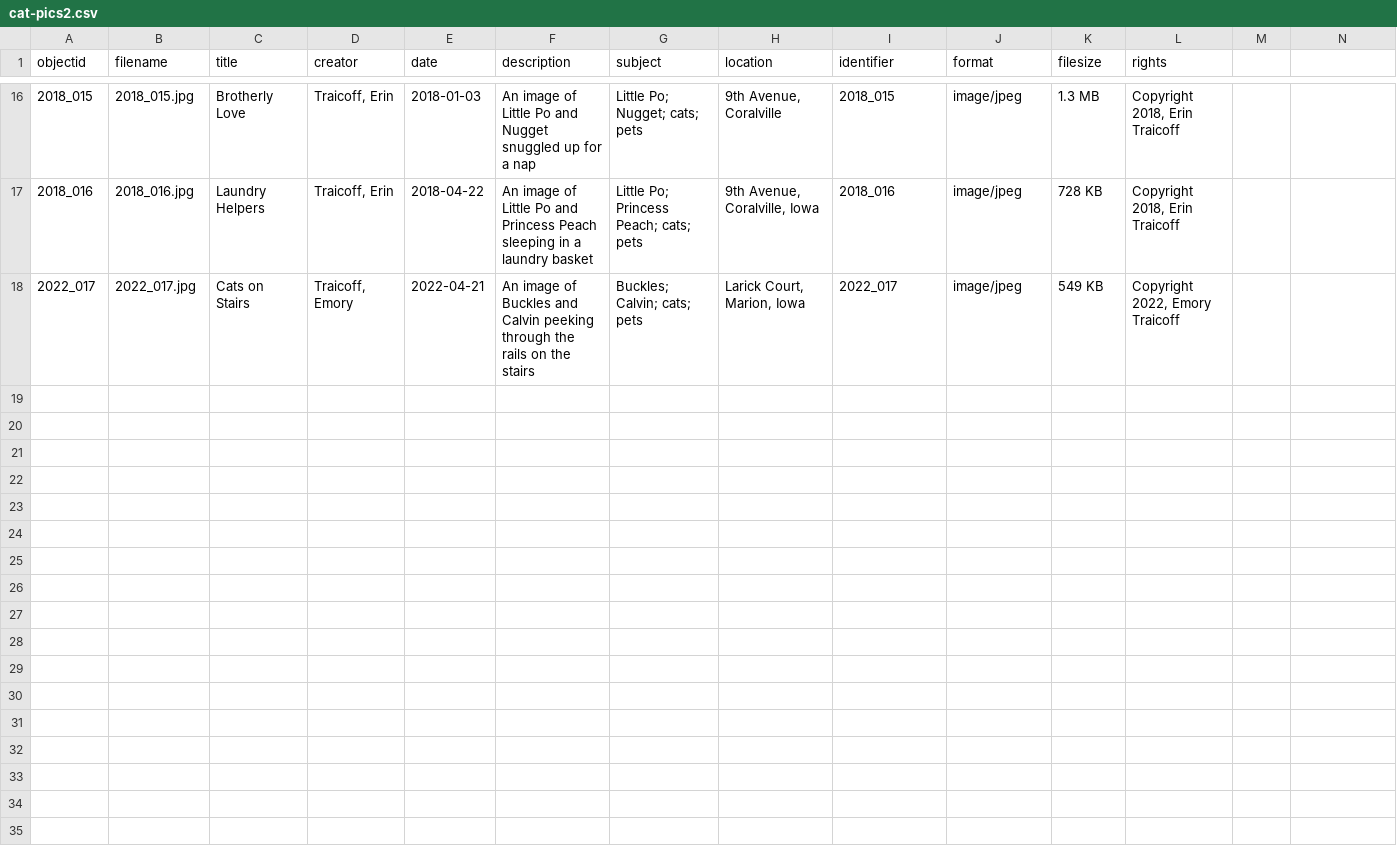
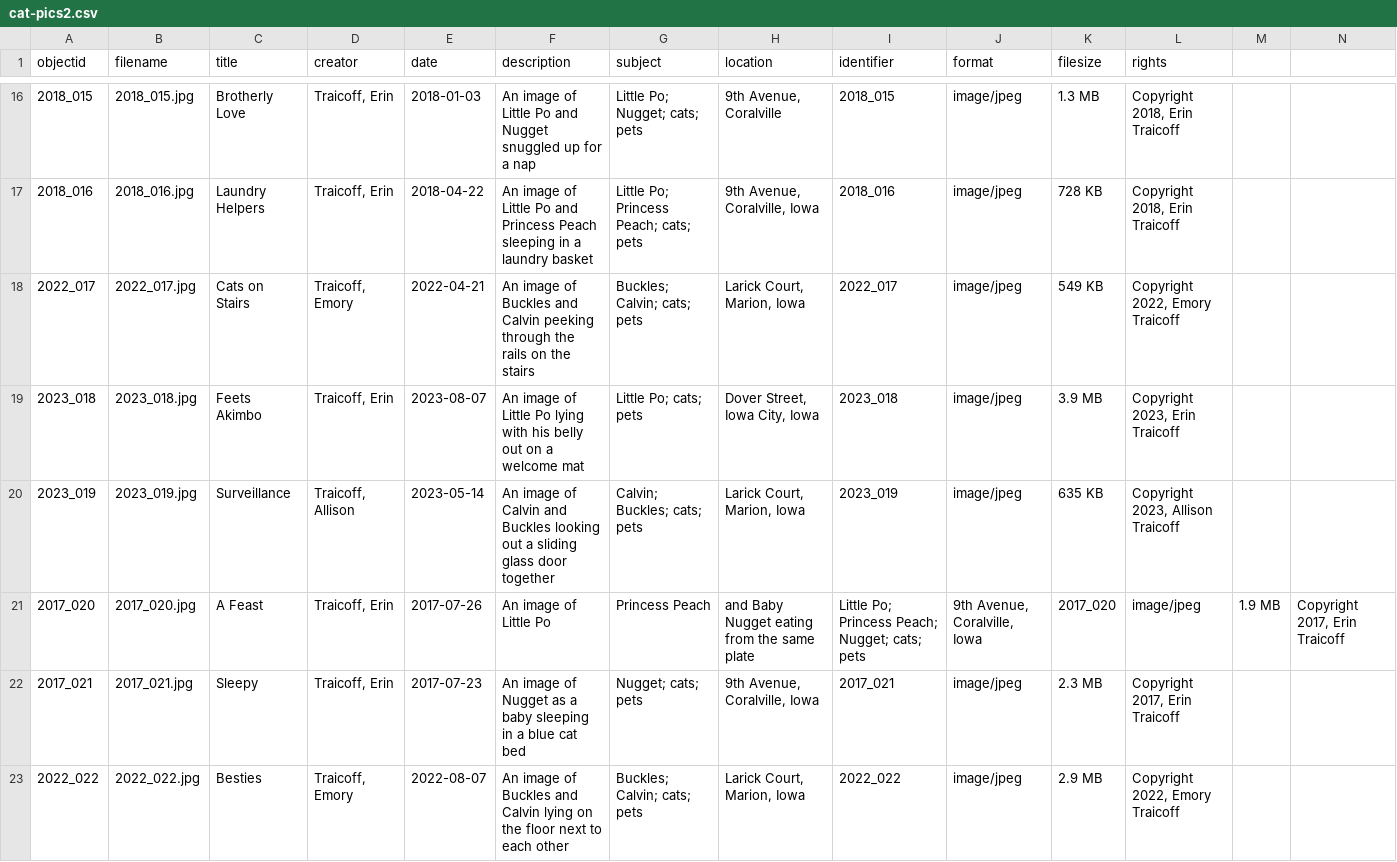
Before and after one commit to erint14/cat-pics, a CSV file: _data/cat-pics2.csv, drawn as a sheet; only a part is shown, gaps mark what is left out; the diff names each change by its address in the sheet, - before the commit and + after, or states it on an @@ line.

Commit message:
Update cat-pics2.csv

```diff
--- a/_data/cat-pics2.csv
+++ b/_data/cat-pics2.csv
+row 19: 2023_018 | 2023_018.jpg | Feets Akimbo | Traicoff, Erin | 2023-08-07 | An image of Little Po lying with his belly out on a welcome mat | Little Po; cats; pets | Dover Street, Iowa City, Iowa | 2023_018 | image/jpeg | 3.9 MB | Copyright 2023, Erin Traicoff
+row 20: 2023_019 | 2023_019.jpg | Surveillance | Traicoff, Allison | 2023-05-14 | An image of Calvin and Buckles looking out a sliding glass door together | Calvin; Buckles; cats; pets | Larick Court, Marion, Iowa | 2023_019 | image/jpeg | 635 KB | Copyright 2023, Allison Traicoff
+row 21: 2017_020 | 2017_020.jpg | A Feast | Traicoff, Erin | 2017-07-26 | An image of Little Po | Princess Peach | and Baby Nugget eating from the same plate | Little Po; Princess Peach; Nugget; cats; pets | 9th Avenue, Coralville, Iowa | 2017_020 | image/jpeg | 1.9 MB | Copyright 2017, Erin Traicoff
+row 22: 2017_021 | 2017_021.jpg | Sleepy | Traicoff, Erin | 2017-07-23 | An image of Nugget as a baby sleeping in a blue cat bed | Nugget; cats; pets | 9th Avenue, Coralville, Iowa | 2017_021 | image/jpeg | 2.3 MB | Copyright 2017, Erin Traicoff
+row 23: 2022_022 | 2022_022.jpg | Besties | Traicoff, Emory | 2022-08-07 | An image of Buckles and Calvin lying on the floor next to each other | Buckles; Calvin; cats; pets | Larick Court, Marion, Iowa | 2022_022 | image/jpeg | 2.9 MB | Copyright 2022, Emory Traicoff
```
